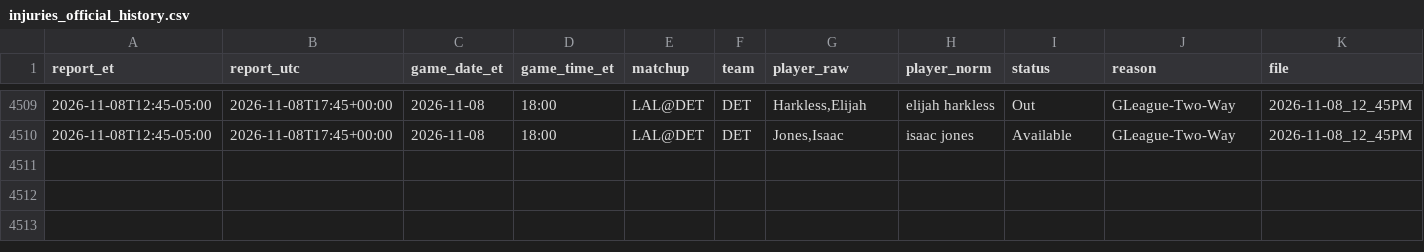
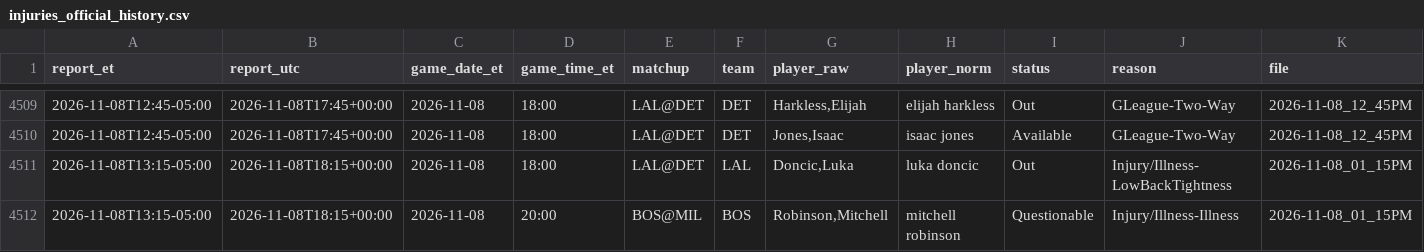
Before and after one commit to ryan7zoom/nba-props, a CSV file: data/injuries_official_history.csv, drawn as a sheet; only a part is shown, gaps mark what is left out; rows hold the shown columns only; the diff names each change by its address in the sheet, - before the commit and + after, or states it on an @@ line.

```diff
--- a/data/injuries_official_history.csv
+++ b/data/injuries_official_history.csv
+row 4511: 2026-11-08T13:15-05:00 | 2026-11-08T18:15+00:00 | 2026-11-08 | 18:00 | LAL@DET | LAL | Doncic,Luka | luka doncic | Out | Injury/Illness-LowBackTightness | 2026-11-08_01_15PM
+row 4512: 2026-11-08T13:15-05:00 | 2026-11-08T18:15+00:00 | 2026-11-08 | 20:00 | BOS@MIL | BOS | Robinson,Mitchell | mitchell robinson | Questionable | Injury/Illness-Illness | 2026-11-08_01_15PM
```
Also changed, not shown: data/injuries_official_latest.csv, data/injury_reports_seen.csv, 23 other files.
